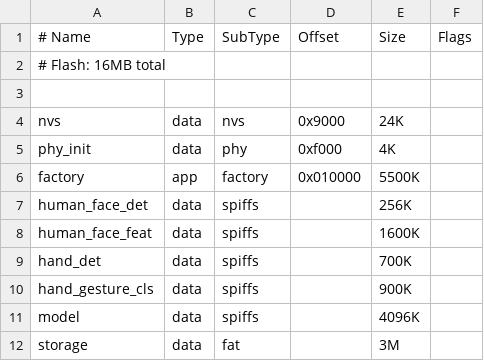
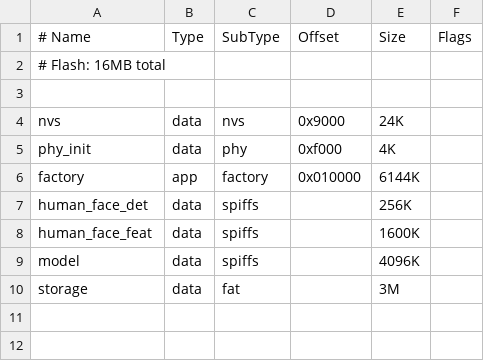
Before and after one commit to IzayoiSakuyaRemi/Human_Face_Recognition, a CSV file: examples/human_face_recognition/partitions.csv, drawn as a sheet.

Commit message:
feat: add speaker verification (single-user), esp-dl API fixes, partition fix

```diff
--- a/examples/human_face_recognition/partitions.csv
+++ b/examples/human_face_recognition/partitions.csv
@@ -5,7 +5,5 @@ nvs,           data, nvs,     0x9000,      24K,
 phy_init,      data, phy,     0xf000,      4K,
-factory,       app,  factory, 0x010000,    5500K,
+factory,       app,  factory, 0x010000,    6144K,
 human_face_det,data, spiffs,  ,            256K,
 human_face_feat,data,spiffs,  ,            1600K,
-hand_det,        data,spiffs,  ,            700K,
-hand_gesture_cls,data,spiffs,  ,            900K,
 model,         data, spiffs,  ,            4096K,
```
Also changed, not shown: 17 other files.
